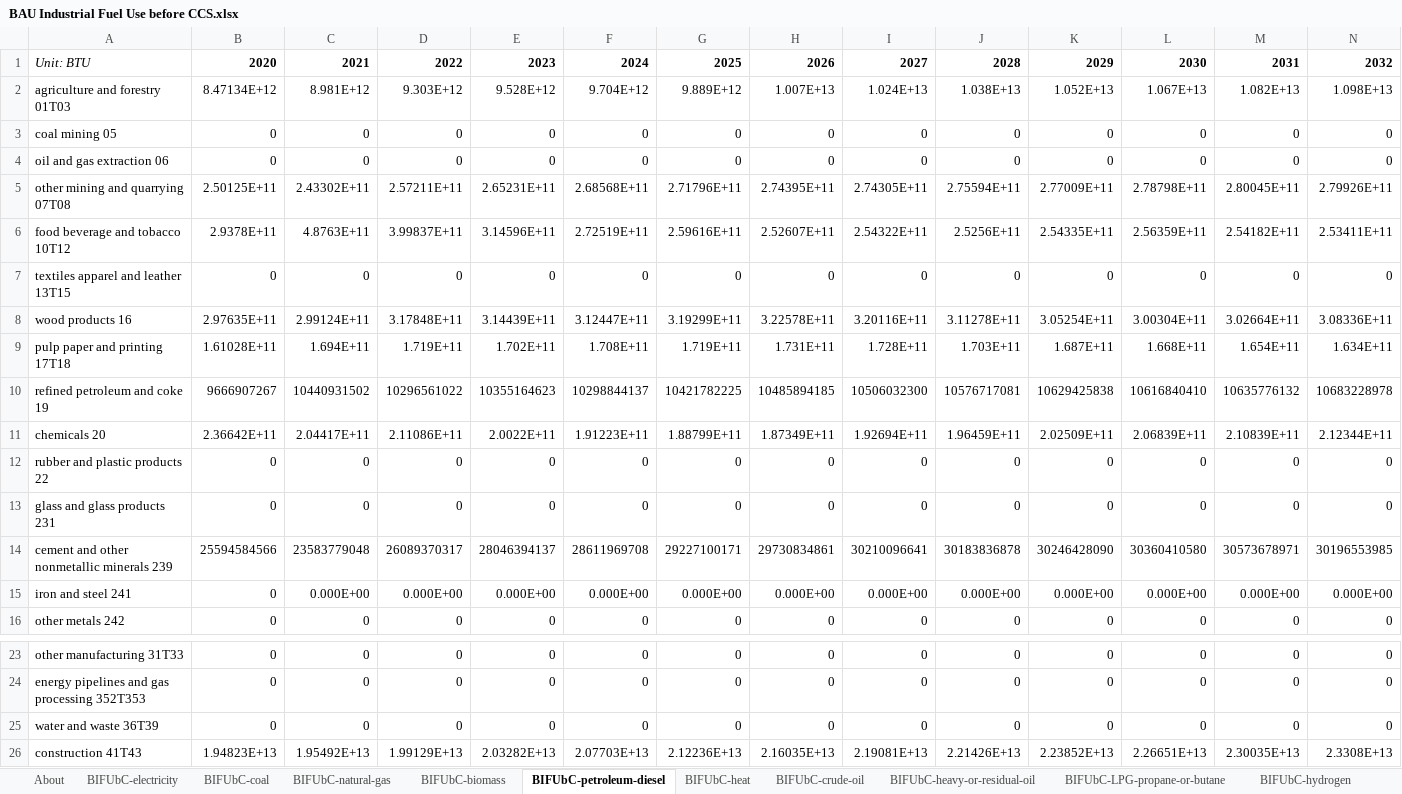
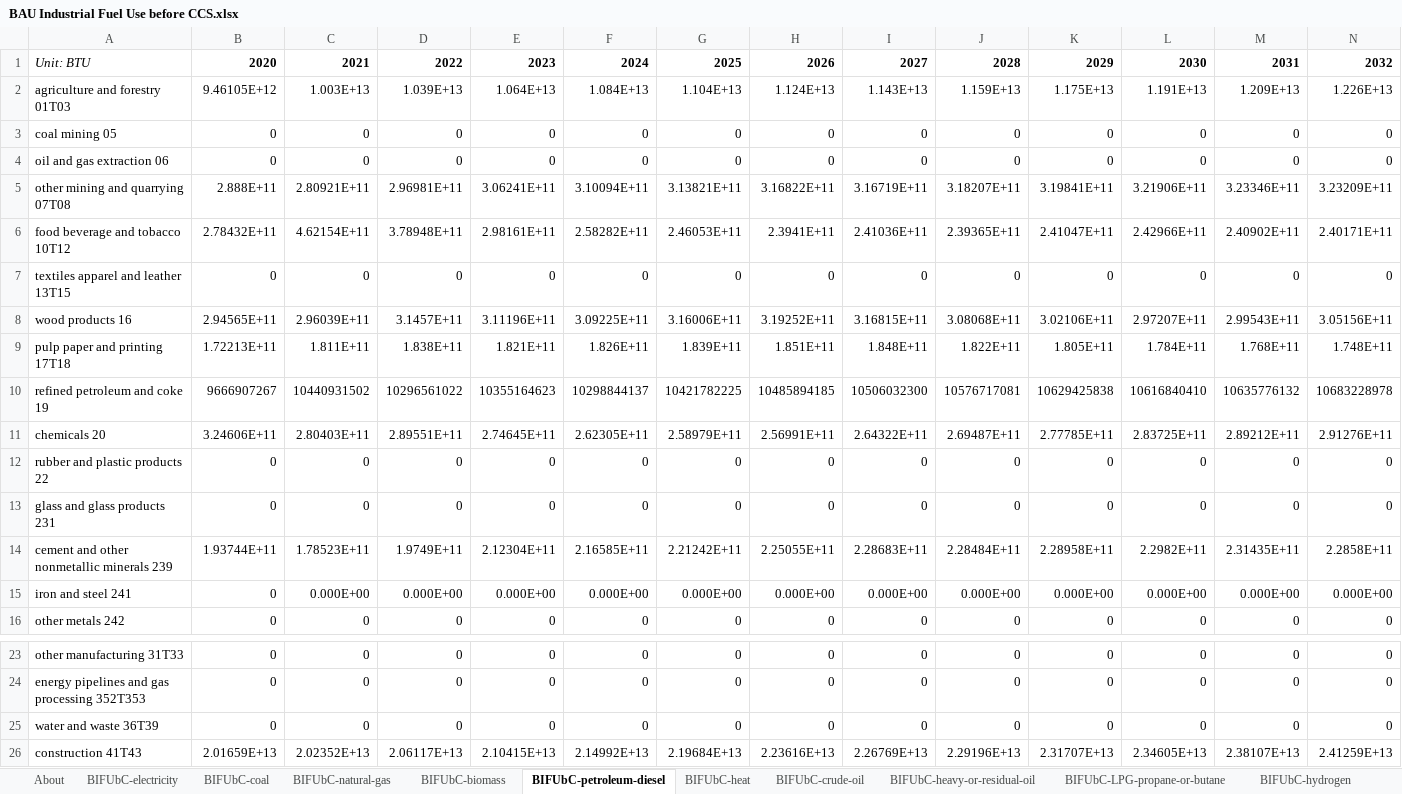
Before and after one commit to EnergyInnovation/eps-northcarolina, an Excel workbook: InputData/indst/BIFUbC/BAU Industrial Fuel Use before CCS.xlsx, sheet BIFUbC-petroleum-diesel, drawn as a sheet; only a part is shown, gaps mark what is left out; values as stored, in another font and other column widths than the file's, no borders; removed rows and columns are numbered as before the commit, all else as after; rows hold the shown columns only; the diff names each change by its address in the sheet, - before the commit and + after, or states it on an @@ line.

```diff
--- a/InputData/indst/BIFUbC/BAU Industrial Fuel Use before CCS.xlsx (sheet BIFUbC-petroleum-diesel)
+++ b/InputData/indst/BIFUbC/BAU Industrial Fuel Use before CCS.xlsx (sheet BIFUbC-petroleum-diesel)
-row 2: agriculture and forestry 01T03 | 8.47134E+12 | 8.981E+12 | 9.303E+12 | 9.528E+12 | 9.704E+12 | 9.889E+12 | 1.007E+13 | 1.024E+13 | 1.038E+13 | 1.052E+13 | 1.067E+13 | 1.082E+13 | 1.098E+13
+row 2: agriculture and forestry 01T03 | 9.46105E+12 | 1.003E+13 | 1.039E+13 | 1.064E+13 | 1.084E+13 | 1.104E+13 | 1.124E+13 | 1.143E+13 | 1.159E+13 | 1.175E+13 | 1.191E+13 | 1.209E+13 | 1.226E+13
-row 5: other mining and quarrying 07T08 | 2.50125E+11 | 2.43302E+11 | 2.57211E+11 | 2.65231E+11 | 2.68568E+11 | 2.71796E+11 | 2.74395E+11 | 2.74305E+11 | 2.75594E+11 | 2.77009E+11 | 2.78798E+11 | 2.80045E+11 | 2.79926E+11
-row 6: food beverage and tobacco 10T12 | 2.9378E+11 | 4.8763E+11 | 3.99837E+11 | 3.14596E+11 | 2.72519E+11 | 2.59616E+11 | 2.52607E+11 | 2.54322E+11 | 2.5256E+11 | 2.54335E+11 | 2.56359E+11 | 2.54182E+11 | 2.53411E+11
+row 5: other mining and quarrying 07T08 | 2.888E+11 | 2.80921E+11 | 2.96981E+11 | 3.06241E+11 | 3.10094E+11 | 3.13821E+11 | 3.16822E+11 | 3.16719E+11 | 3.18207E+11 | 3.19841E+11 | 3.21906E+11 | 3.23346E+11 | 3.23209E+11
+row 6: food beverage and tobacco 10T12 | 2.78432E+11 | 4.62154E+11 | 3.78948E+11 | 2.98161E+11 | 2.58282E+11 | 2.46053E+11 | 2.3941E+11 | 2.41036E+11 | 2.39365E+11 | 2.41047E+11 | 2.42966E+11 | 2.40902E+11 | 2.40171E+11
-row 8: wood products 16 | 2.97635E+11 | 2.99124E+11 | 3.17848E+11 | 3.14439E+11 | 3.12447E+11 | 3.19299E+11 | 3.22578E+11 | 3.20116E+11 | 3.11278E+11 | 3.05254E+11 | 3.00304E+11 | 3.02664E+11 | 3.08336E+11
-row 9: pulp paper and printing 17T18 | 1.61028E+11 | 1.694E+11 | 1.719E+11 | 1.702E+11 | 1.708E+11 | 1.719E+11 | 1.731E+11 | 1.728E+11 | 1.703E+11 | 1.687E+11 | 1.668E+11 | 1.654E+11 | 1.634E+11
+row 8: wood products 16 | 2.94565E+11 | 2.96039E+11 | 3.1457E+11 | 3.11196E+11 | 3.09225E+11 | 3.16006E+11 | 3.19252E+11 | 3.16815E+11 | 3.08068E+11 | 3.02106E+11 | 2.97207E+11 | 2.99543E+11 | 3.05156E+11
+row 9: pulp paper and printing 17T18 | 1.72213E+11 | 1.811E+11 | 1.838E+11 | 1.821E+11 | 1.826E+11 | 1.839E+11 | 1.851E+11 | 1.848E+11 | 1.822E+11 | 1.805E+11 | 1.784E+11 | 1.768E+11 | 1.748E+11
-row 11: chemicals 20 | 2.36642E+11 | 2.04417E+11 | 2.11086E+11 | 2.0022E+11 | 1.91223E+11 | 1.88799E+11 | 1.87349E+11 | 1.92694E+11 | 1.96459E+11 | 2.02509E+11 | 2.06839E+11 | 2.10839E+11 | 2.12344E+11
+row 11: chemicals 20 | 3.24606E+11 | 2.80403E+11 | 2.89551E+11 | 2.74645E+11 | 2.62305E+11 | 2.58979E+11 | 2.56991E+11 | 2.64322E+11 | 2.69487E+11 | 2.77785E+11 | 2.83725E+11 | 2.89212E+11 | 2.91276E+11
-row 14: cement and other nonmetallic minerals 239 | 25594584566 | 23583779048 | 26089370317 | 28046394137 | 28611969708 | 29227100171 | 29730834861 | 30210096641 | 30183836878 | 30246428090 | 30360410580 | 30573678971 | 30196553985
+row 14: cement and other nonmetallic minerals 239 | 1.93744E+11 | 1.78523E+11 | 1.9749E+11 | 2.12304E+11 | 2.16585E+11 | 2.21242E+11 | 2.25055E+11 | 2.28683E+11 | 2.28484E+11 | 2.28958E+11 | 2.2982E+11 | 2.31435E+11 | 2.2858E+11
-row 26: construction 41T43 | 1.94823E+13 | 1.95492E+13 | 1.99129E+13 | 2.03282E+13 | 2.07703E+13 | 2.12236E+13 | 2.16035E+13 | 2.19081E+13 | 2.21426E+13 | 2.23852E+13 | 2.26651E+13 | 2.30035E+13 | 2.3308E+13
+row 26: construction 41T43 | 2.01659E+13 | 2.02352E+13 | 2.06117E+13 | 2.10415E+13 | 2.14992E+13 | 2.19684E+13 | 2.23616E+13 | 2.26769E+13 | 2.29196E+13 | 2.31707E+13 | 2.34605E+13 | 2.38107E+13 | 2.41259E+13
```
Also changed, not shown: sheet BIFUbC-natural-gas, sheet BIFUbC-electricity, sheet BIFUbC-coal, sheet BIFUbC-LPG-propane-or-butane, sheet BIFUbC-heavy-or-residual-oil, sheet BIFUbC-biomass, InputData/io-model/BECbIC/BAU Employee Compensation by ISIC Code.xlsx, InputData/io-model/BEbIC/BAU Employment by ISIC Code.xlsx, 27 other files.
